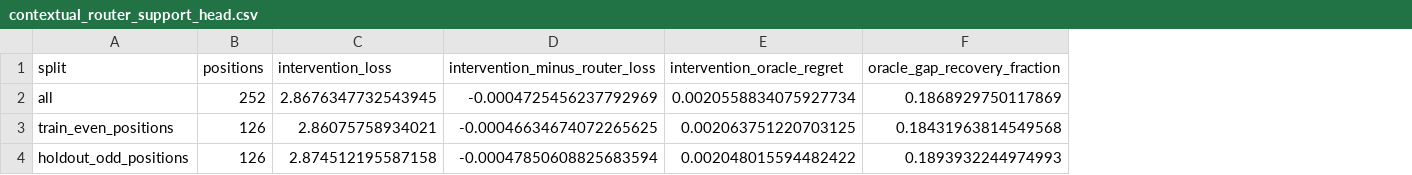
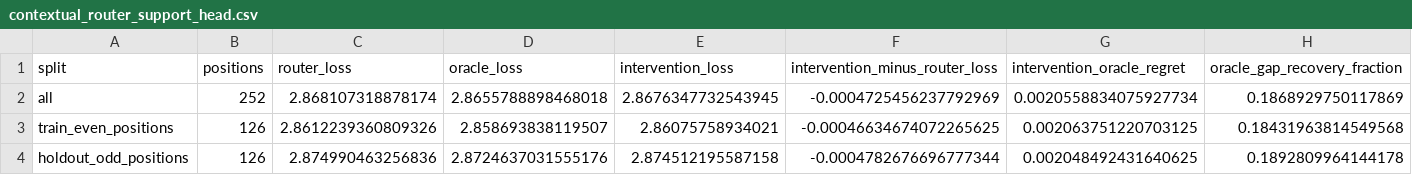
Before and after one commit to bgoertzel-sing/relaleap, a CSV file: results/audits/token_larger_support_wide_promoted_default_exhaustive_support/contextual_router_support_head.csv, drawn as a sheet; addresses are those after the commit; the diff names each change by its address in the sheet, - before the commit and + after, or states it on an @@ line.

```diff
--- a/results/audits/token_larger_support_wide_promoted_default_exhaustive_support/contextual_router_support_head.csv
+++ b/results/audits/token_larger_support_wide_promoted_default_exhaustive_support/contextual_router_support_head.csv
+column C (router_loss), rows 2-4: 2.868107318878174 | 2.8612239360809326 | 2.874990463256836
+column D (oracle_loss), rows 2-4: 2.8655788898468018 | 2.858693838119507 | 2.8724637031555176
-F4 (intervention_minus_router_loss): -0.00047850608825683594
+F4 (intervention_minus_router_loss): -0.0004782676696777344
-G4 (intervention_oracle_regret): 0.002048015594482422
+G4 (intervention_oracle_regret): 0.002048492431640625
-H4 (oracle_gap_recovery_fraction): 0.1893932244974993
+H4 (oracle_gap_recovery_fraction): 0.1892809964144178
```
Also changed, not shown: results/audits/token_larger_support_wide_promoted_default_exhaustive_support/pairwise_synergy.csv, results/audits/token_larger_support_wide_promoted_default_exhaustive_support/router_target_nonlinear_diagnostic.csv, 17 other files.
